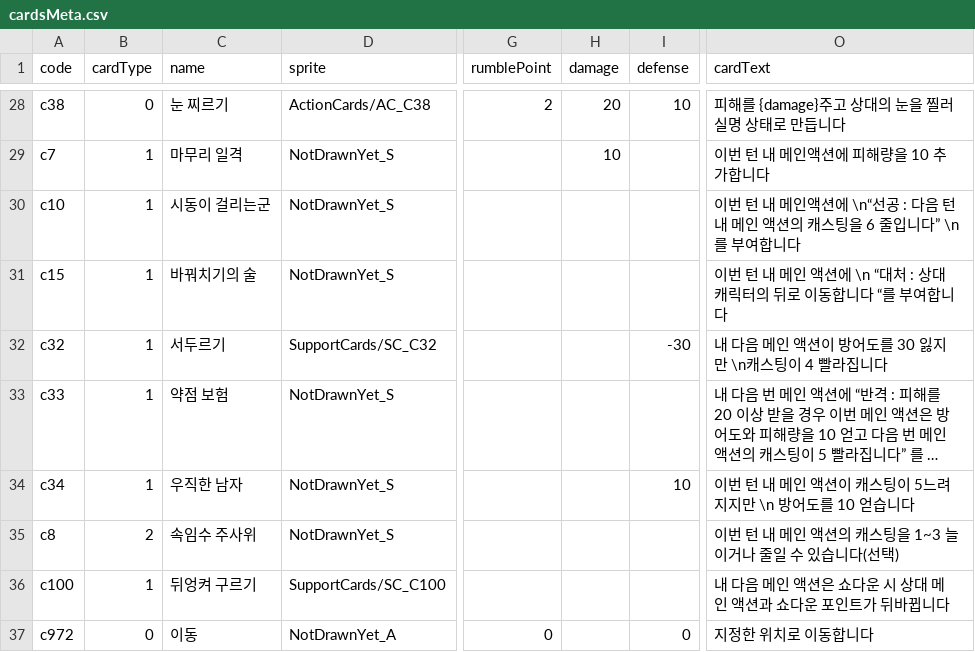
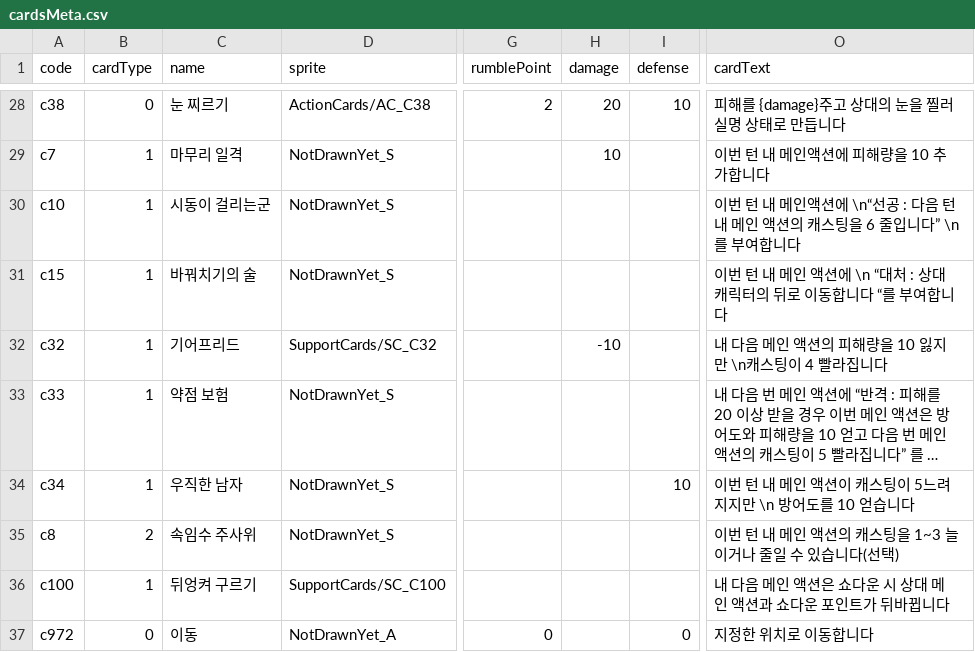
Before and after one commit to roofhoonfire/AlishaUncha2ned, a CSV file: Assets/Resources/cardsMeta.csv, drawn as a sheet; only a part is shown, gaps mark what is left out; long unchanged cells end in …; the diff names each change by its address in the sheet, - before the commit and + after, or states it on an @@ line.

```diff
--- a/Assets/Resources/cardsMeta.csv
+++ b/Assets/Resources/cardsMeta.csv
-C32 (name): 서두르기
+C32 (name): 기어프리드
-H32 (damage): (empty)
+H32 (damage): -10
-I32 (defense): -30
+I32 (defense): (empty)
-O32 (cardText): 내 다음 메인 액션이 방어도를 30 잃지만 \n캐스팅이 4 빨라집니다
+O32 (cardText): 내 다음 메인 액션의 피해량을 10 잃지만 \n캐스팅이 4 빨라집니다
```
Also changed, not shown: 8 other files.
